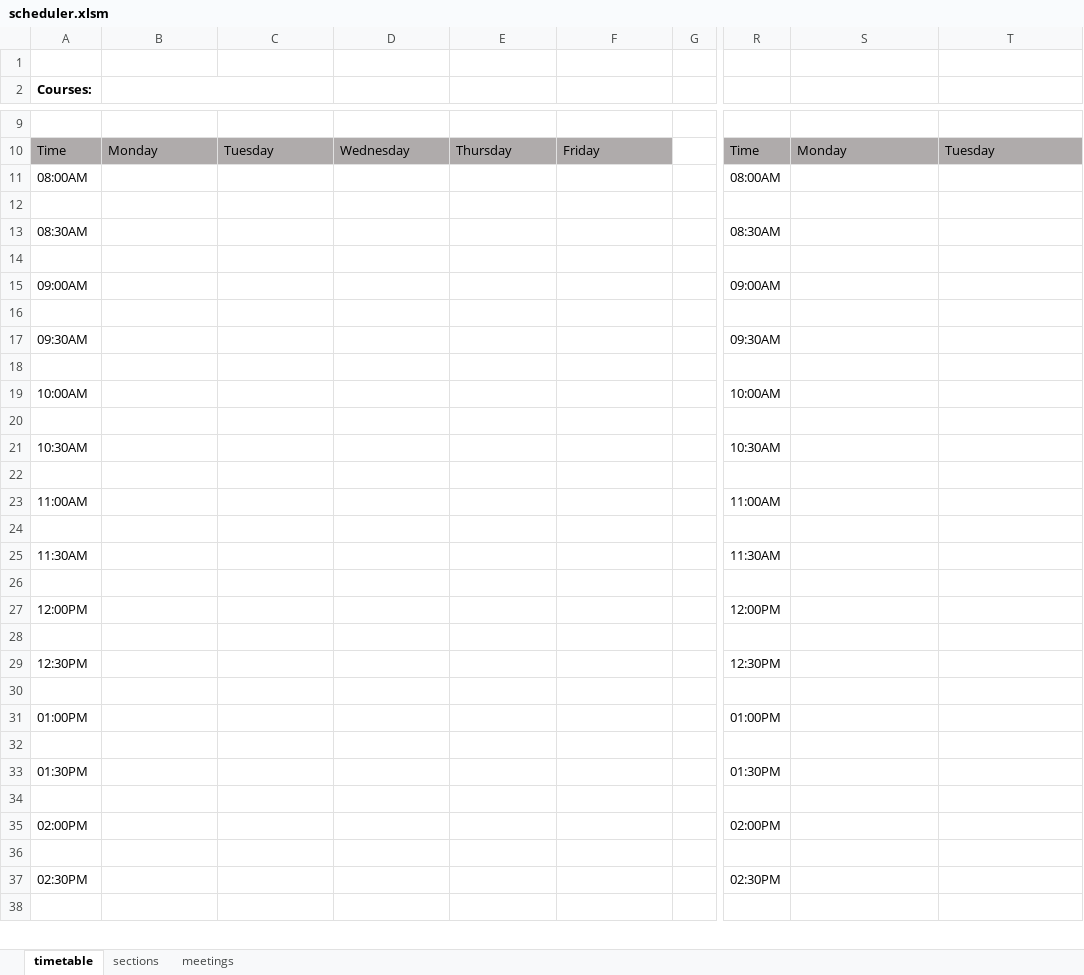
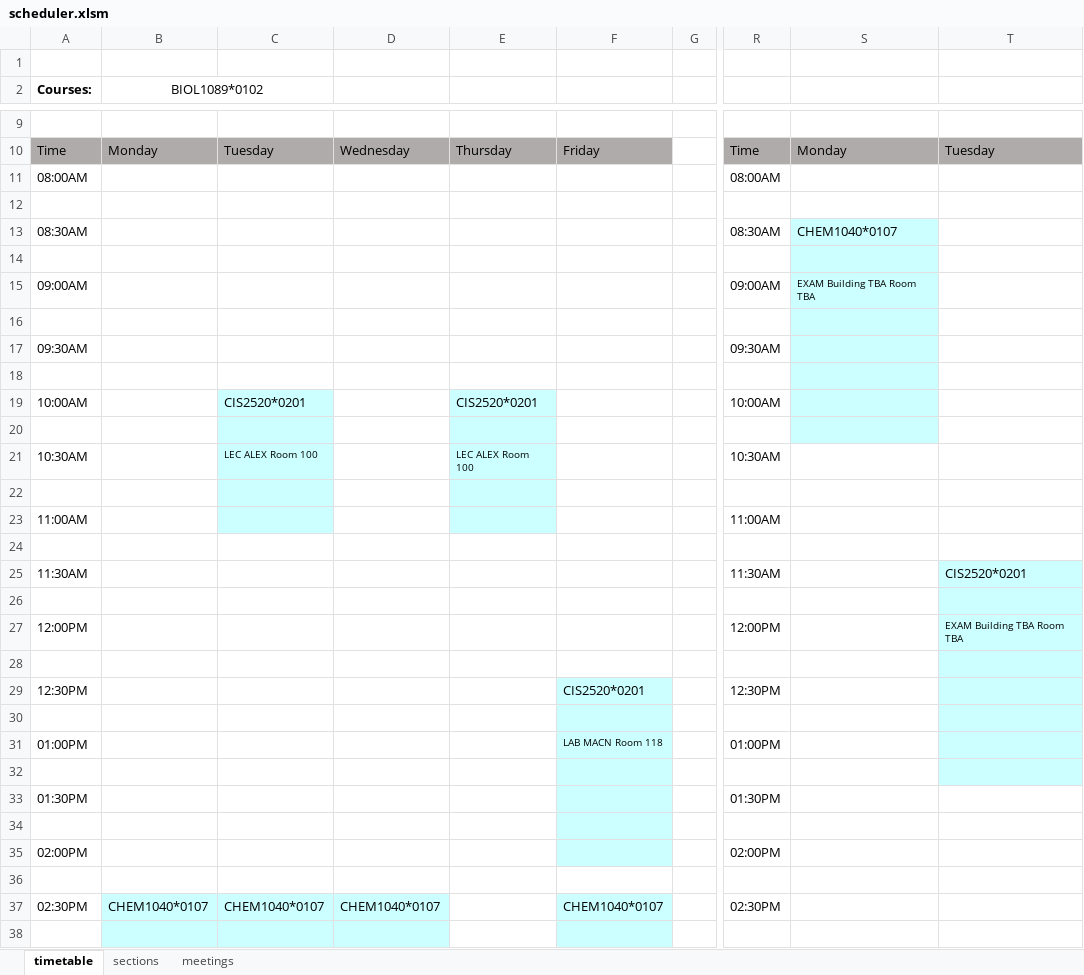
Before and after one commit to AJH914/cis3760, an Excel workbook: csv/scheduler.xlsm, sheet timetable, drawn as a sheet; only a part is shown, gaps mark what is left out; values as stored, in another font and other column widths than the file's, no borders; charts and pictures not drawn; the diff covers the shown part only; the diff names each change by its address in the sheet, - before the commit and + after, or states it on an @@ line.

Commit message:
Add the option to not have a course suggested in a slot

```diff
--- a/csv/scheduler.xlsm (sheet timetable)
+++ b/csv/scheduler.xlsm (sheet timetable)
-B2: (empty)
+B2: BIOL1089*0102
-S13: (empty)
+S13: CHEM1040*0107
-S13:S20 fill: none
+S13:S20 fill: #CCFFFF
-S15: (empty)
+S15: EXAM Building TBA Room TBA
-C19: (empty)
+C19: CIS2520*0201
-C19:C23 fill: none
+C19:C23 fill: #CCFFFF
-E19: (empty)
+E19: CIS2520*0201
-E19:E23 fill: none
+E19:E23 fill: #CCFFFF
-C21: (empty)
+C21: LEC ALEX Room 100
-E21: (empty)
+E21: LEC ALEX Room 100
-T25: (empty)
+T25: CIS2520*0201
-T25:T32 fill: none
+T25:T32 fill: #CCFFFF
-T27: (empty)
+T27: EXAM Building TBA Room TBA
-F29: (empty)
+F29: CIS2520*0201
-F29:F35 fill: none
+F29:F35 fill: #CCFFFF
-F31: (empty)
+F31: LAB MACN Room 118
-B37 (BIOL1089*0102): (empty)
+B37 (BIOL1089*0102): CHEM1040*0107
-B37:D38 fill: none
+B37:D38 fill: #CCFFFF
-C37: (empty)
+C37: CHEM1040*0107
-D37: (empty)
+D37: CHEM1040*0107
-F37: (empty)
+F37: CHEM1040*0107
-F37:F38 fill: none
+F37:F38 fill: #CCFFFF
```
Also changed, not shown: 8 edited cells and cell formats elsewhere in this sheet, charts or pictures.
